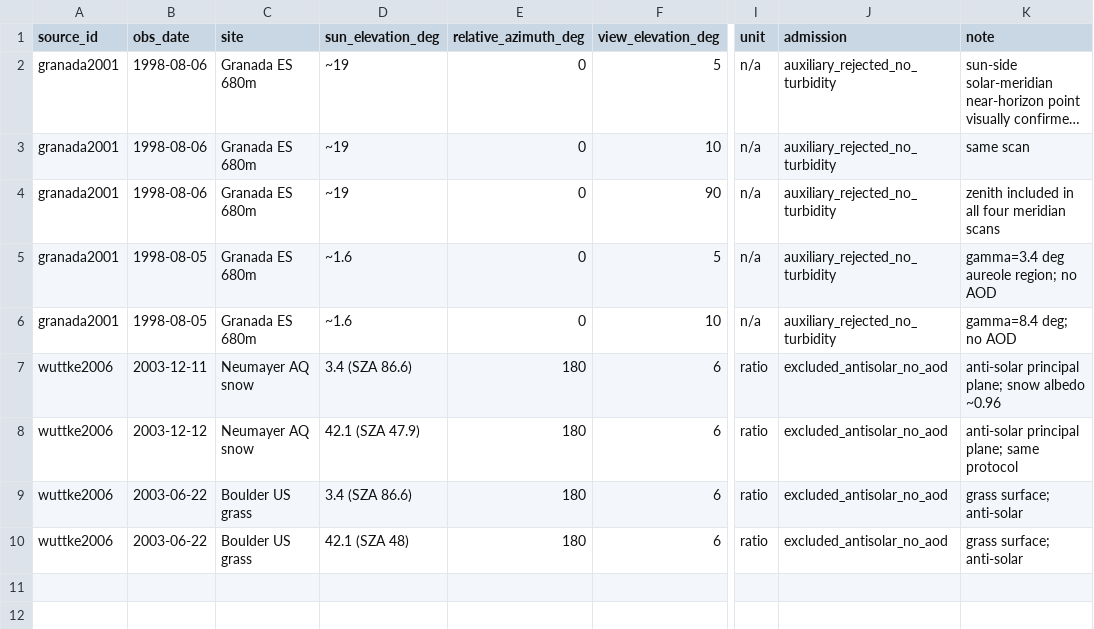
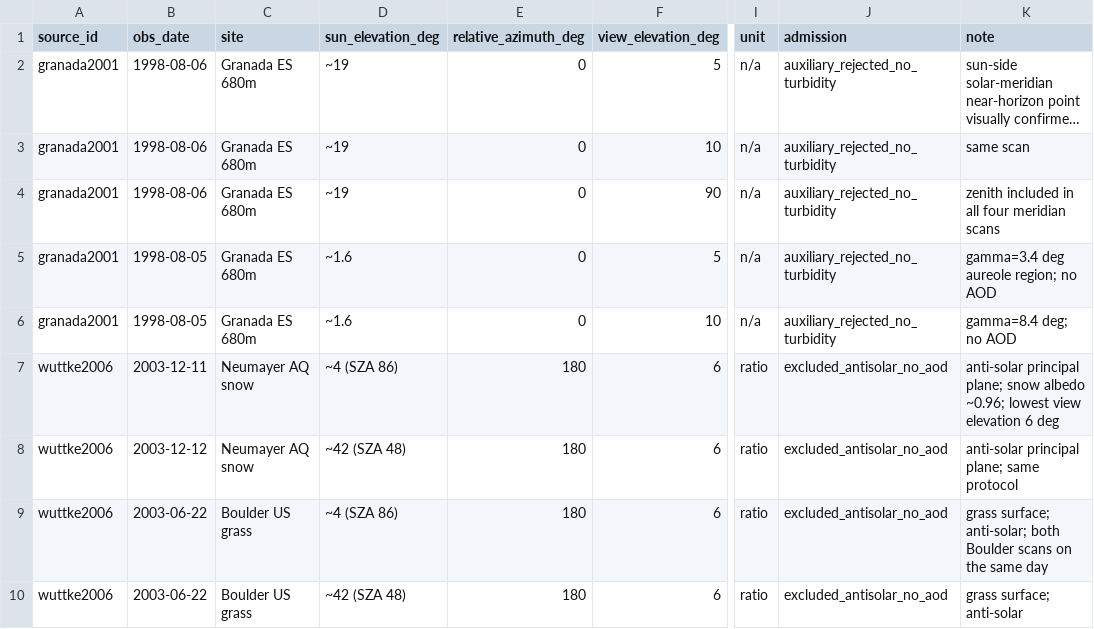
Before and after one commit to LoveDaisy/Cerulea, a CSV file: validation/tools/horizon_ref_probe/observations.csv, drawn as a sheet; only a part is shown, gaps mark what is left out; long unchanged cells end in …; the diff names each change by its address in the sheet, - before the commit and + after, or states it on an @@ line.

```diff
--- a/validation/tools/horizon_ref_probe/observations.csv
+++ b/validation/tools/horizon_ref_probe/observations.csv
-D7 (sun_elevation_deg): 3.4 (SZA 86.6)
+D7 (sun_elevation_deg): ~4 (SZA 86)
-K7 (note): …snow albedo ~0.96
+K7 (note): …snow albedo ~0.96; lowest view elevation 6 deg
-D8 (sun_elevation_deg): 42.1 (SZA 47.9)
+D8 (sun_elevation_deg): ~42 (SZA 48)
-D9 (sun_elevation_deg): 3.4 (SZA 86.6)
+D9 (sun_elevation_deg): ~4 (SZA 86)
-K9 (note): grass surface; anti-solar
+K9 (note): grass surface; anti-solar; both Boulder scans on the same day
-D10 (sun_elevation_deg): 42.1 (SZA 48)
+D10 (sun_elevation_deg): ~42 (SZA 48)
```
Also changed, not shown: 2 other files.
